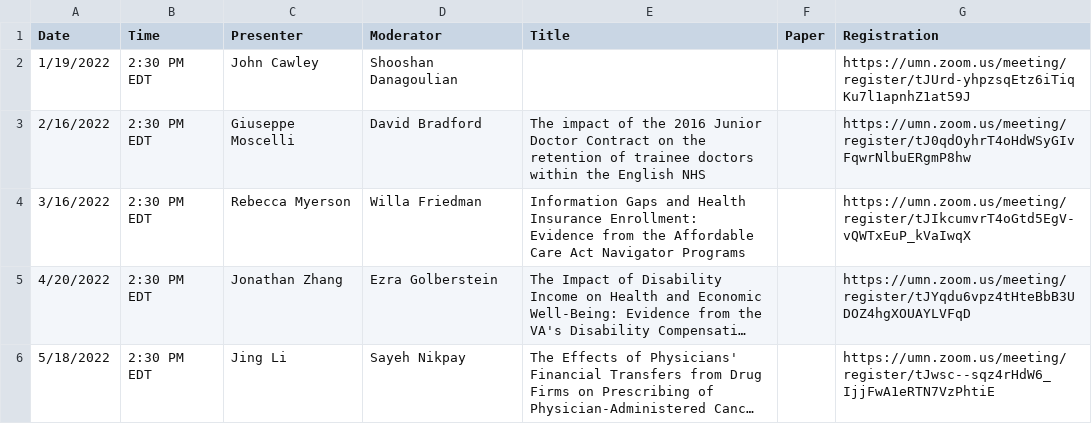
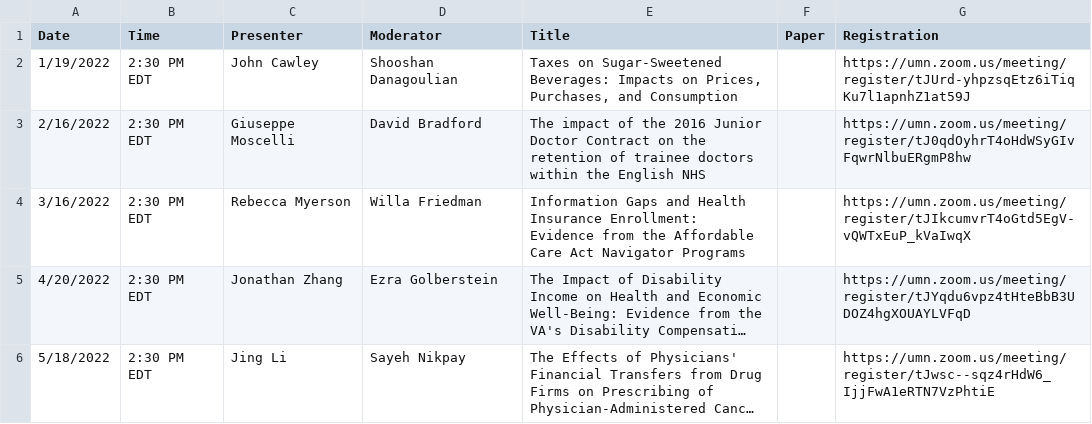
Before and after one commit to ernbilen/EHEC-website, a CSV file: _data/main_page.csv, drawn as a sheet; long unchanged cells end in ….

```diff
--- a/_data/main_page.csv
+++ b/_data/main_page.csv
@@ -1,3 +1,3 @@
 Date,Time,Presenter,Moderator,Title,Paper,Registration
-1/19/2022,2:30 PM EDT,John Cawley,Shooshan Danagoulian,,,https://umn.zoom.us/meeting/register/tJUrd-yhpzsqEtz6iTiqKu7l1apnhZ1at59J
+1/19/2022,2:30 PM EDT,John Cawley,Shooshan Danagoulian,"Taxes on Sugar-Sweetened Beverages: Impacts on Prices, Purchases, and Consumption",,https://umn.zoom.us/meeting/register/tJUrd-yhpzsqEtz6iTiqKu7l1apnhZ1at59J
 2/16/2022,2:30 PM EDT,Giuseppe Moscelli,David Bradford,The impact of the 2016 Junior Doctor Contract on the retention of trainee doctors within the English NHS,,https://umn.zoom.us/meeting/register/tJ0qdOyhrT4oHdWSyGIvFqwrNlbuERgmP8hw
```
Also changed, not shown: _data/schedule.csv.
